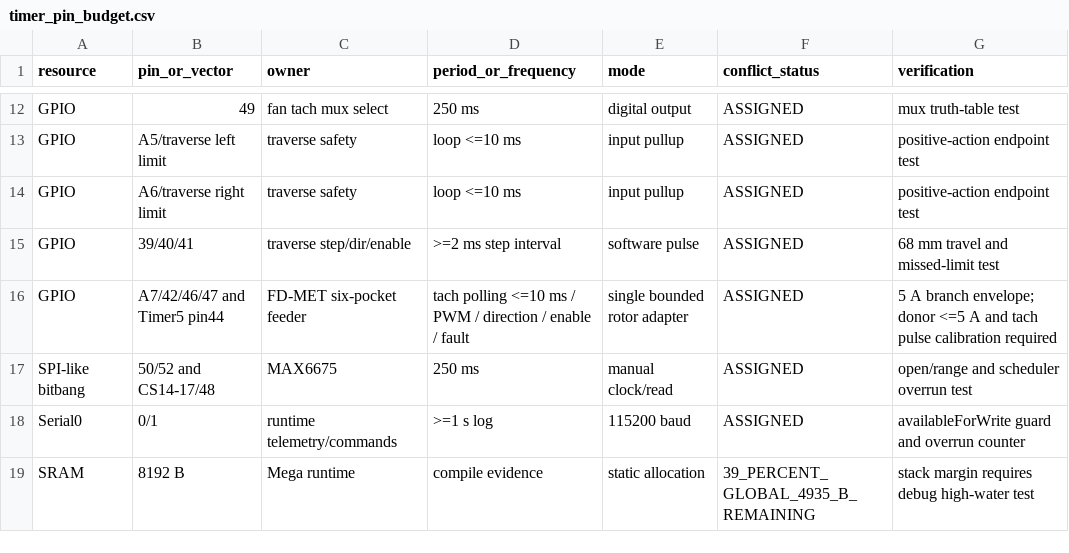
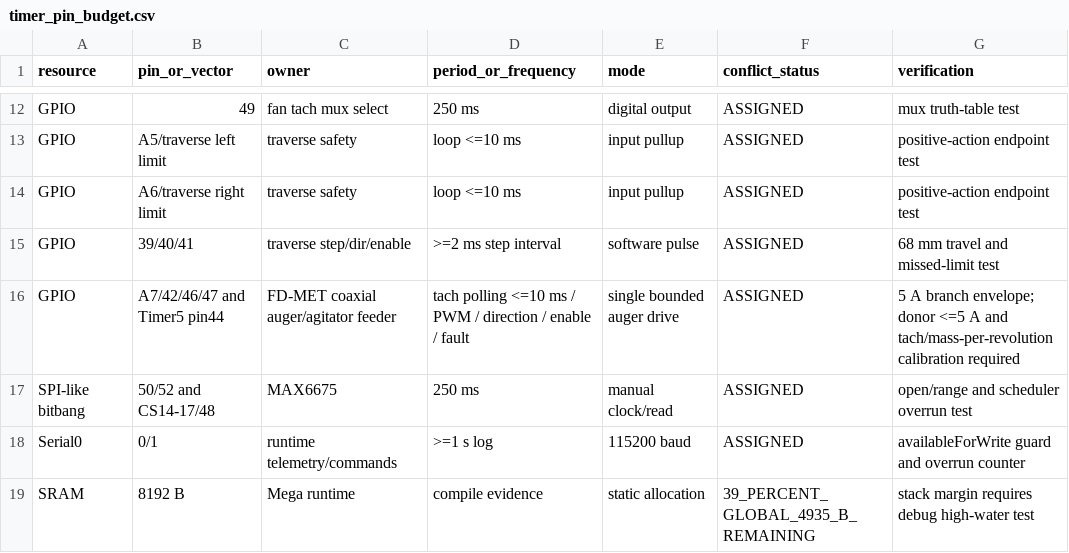
Before and after one commit to snowman0919/PLA-PET-Recycling-Lab, a CSV file: firmware/arduino_mega/timer_pin_budget.csv, drawn as a sheet; only a part is shown, gaps mark what is left out.

```diff
--- a/firmware/arduino_mega/timer_pin_budget.csv
+++ b/firmware/arduino_mega/timer_pin_budget.csv
@@ -15,3 +15,3 @@ GPIO,A6/traverse right limit,traverse safety,loop <=10 ms,input pullup,ASSIGNED,
 GPIO,39/40/41,traverse step/dir/enable,>=2 ms step interval,software pulse,ASSIGNED,68 mm travel and missed-limit test
-GPIO,A7/42/46/47 and Timer5 pin44,FD-MET six-pocket feeder,tach polling <=10 ms / PWM / direction / enable / fault,single bounded rotor adapter,ASSIGNED,5 A branch envelope; donor <=5 A and tach pulse calibration required
+GPIO,A7/42/46/47 and Timer5 pin44,FD-MET coaxial auger/agitator feeder,tach polling <=10 ms / PWM / direction / enable / fault,single bounded auger drive,ASSIGNED,5 A branch envelope; donor <=5 A and tach/mass-per-revolution calibration required
 SPI-like bitbang,50/52 and CS14-17/48,MAX6675,250 ms,manual clock/read,ASSIGNED,open/range and scheduler overrun test
```
Also changed, not shown: bom/bom.csv, electronics/io_schedule.csv, 16 other files.
